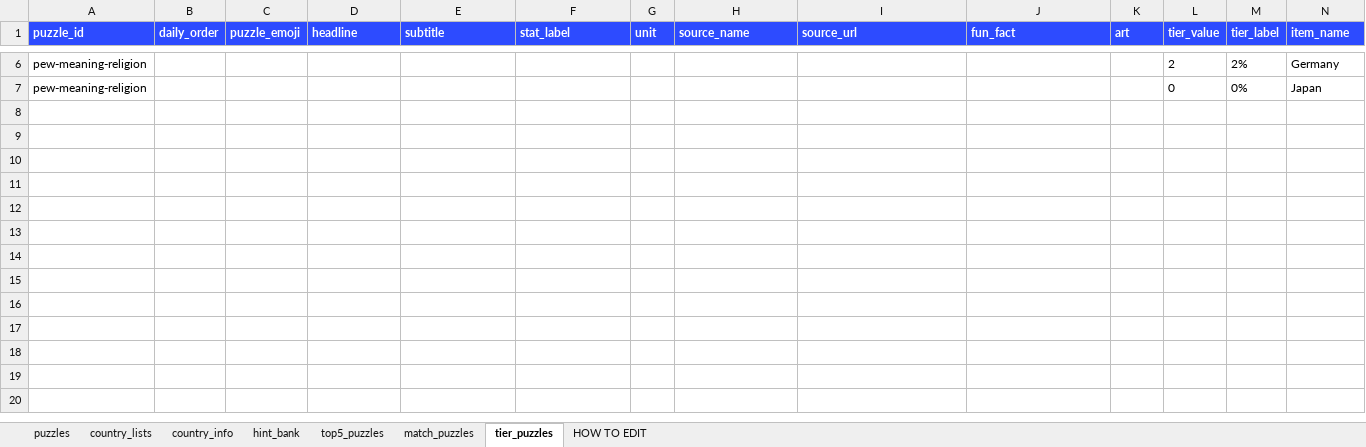
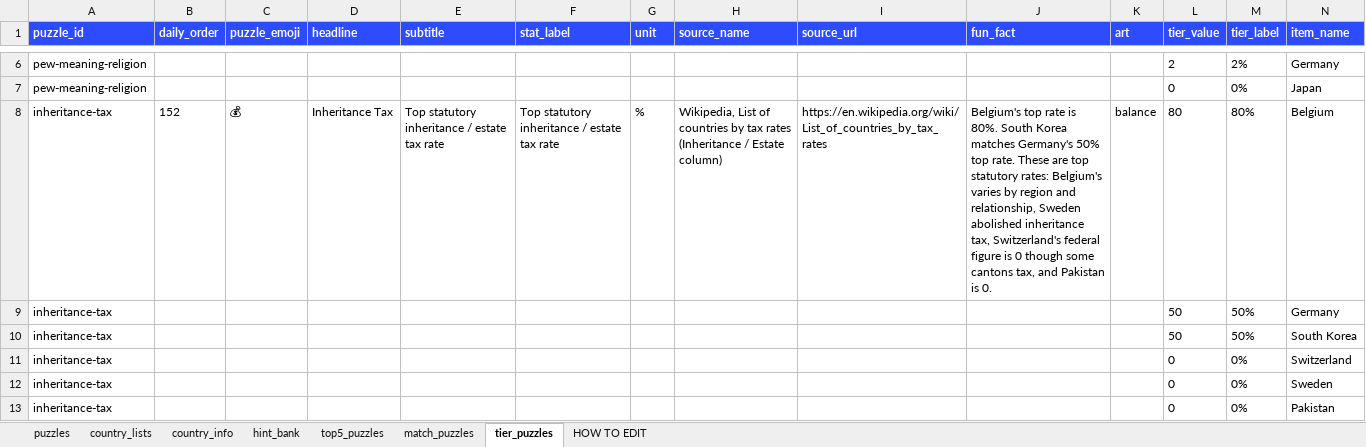
Before and after one commit to MichaelYao88/rankd, an Excel workbook: puzzles.xlsx, sheet tier_puzzles, drawn as a sheet; only a part is shown, gaps mark what is left out; values as stored, in another font and other column widths than the file's, no borders; rows hold the shown columns only; the diff names each change by its address in the sheet, - before the commit and + after, or states it on an @@ line.

```diff
--- a/puzzles.xlsx (sheet tier_puzzles)
+++ b/puzzles.xlsx (sheet tier_puzzles)
+row 8: inheritance-tax | 152 | 💰 | Inheritance Tax | Top statutory inheritance / estate tax rate | Top statutory inheritance / estate tax rate | % | Wikipedia, List of countries by tax rates (Inheritance / Estate column) | https://en.wikipedia.org/wiki/List_of_countries_by_tax_rates | Belgium's top rate is 80%. South Korea matches Germany's 50% top rate. These are top statutory rates: Belgium's varies by region and relationship, Sweden abolished inheritance tax, Switzerland's federal figure is 0 though some cantons tax, and Pakistan is 0. | balance | 80 | 80% | Belgium
+row 9: inheritance-tax |  |  |  |  |  |  |  |  |  |  | 50 | 50% | Germany
+row 10: inheritance-tax |  |  |  |  |  |  |  |  |  |  | 50 | 50% | South Korea
+row 11: inheritance-tax |  |  |  |  |  |  |  |  |  |  | 0 | 0% | Switzerland
+row 12: inheritance-tax |  |  |  |  |  |  |  |  |  |  | 0 | 0% | Sweden
+row 13: inheritance-tax |  |  |  |  |  |  |  |  |  |  | 0 | 0% | Pakistan
```
Also changed, not shown: sheet puzzles, 5 other files.
